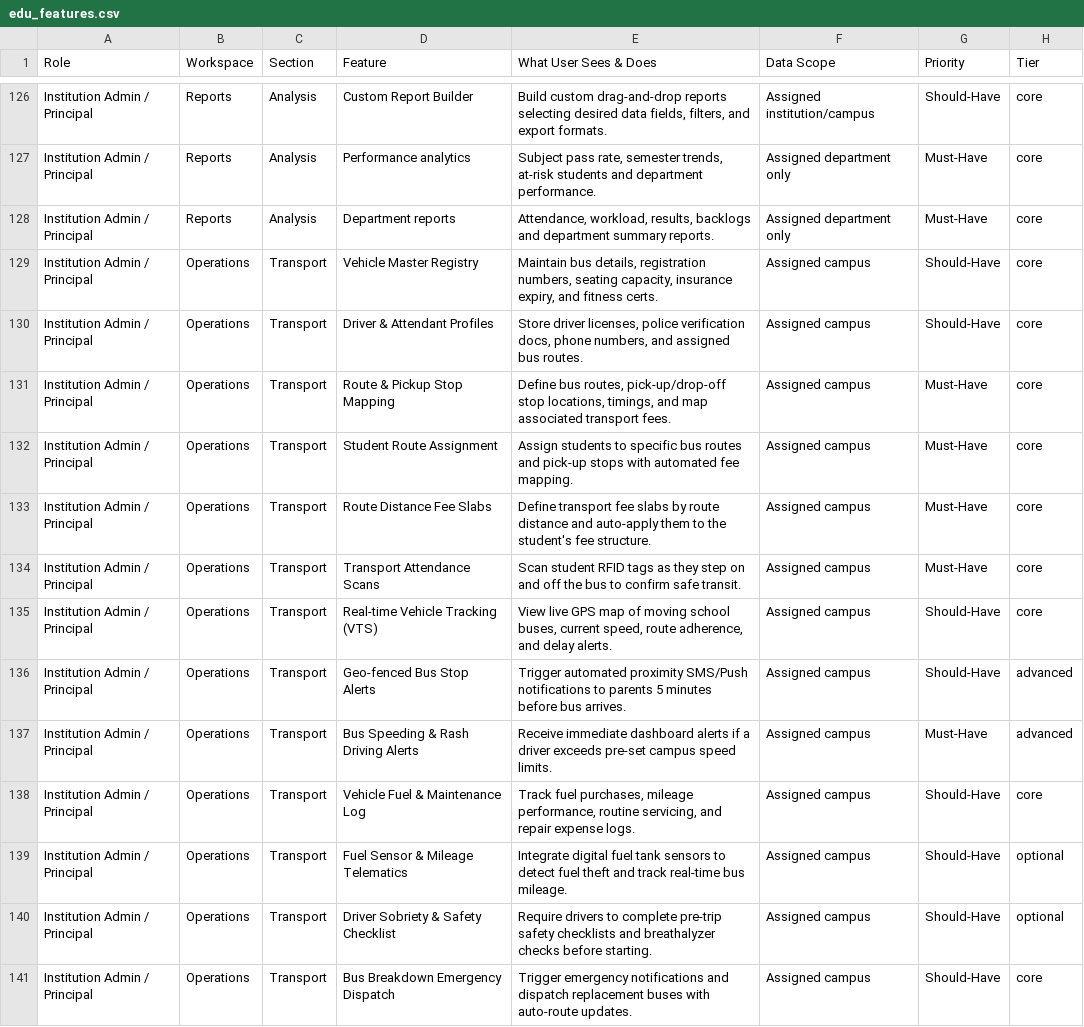
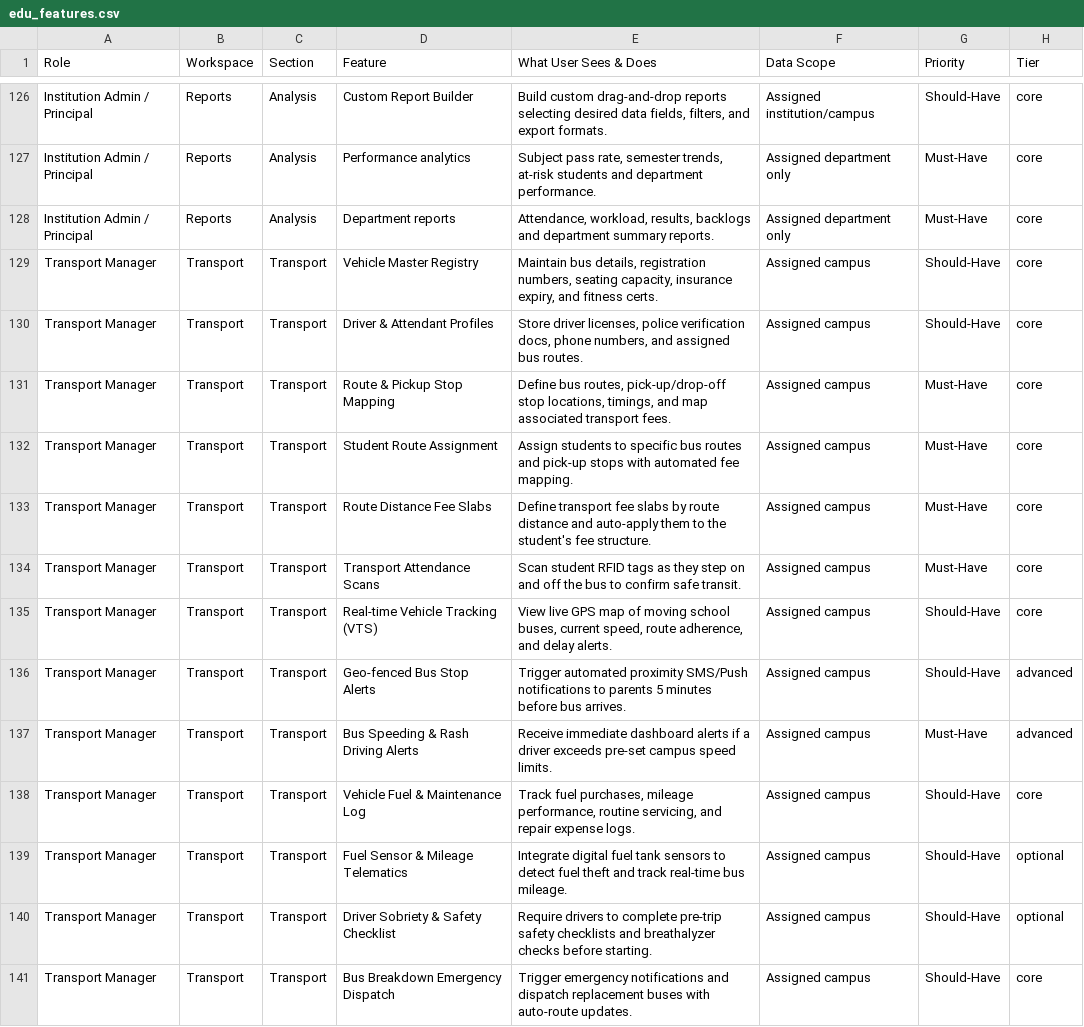
Before and after one commit to infovivencia2026-debug/temp_sch_erp-, a CSV file: docs/edu_features.csv, drawn as a sheet; only a part is shown, gaps mark what is left out; the diff covers the shown part only.

```diff
--- a/docs/edu_features.csv
+++ b/docs/edu_features.csv
@@ -128,14 +128,14 @@ Institution Admin / Principal,Reports,Analysis,Performance analytics,"Subject pa
 Institution Admin / Principal,Reports,Analysis,Department reports,"Attendance, workload, results, backlogs and department summary reports.",Assigned department only,Must-Have,core
-Institution Admin / Principal,Operations,Transport,Vehicle Master Registry,"Maintain bus details, registration numbers, seating capacity, insurance expiry, and fitness certs.",Assigned campus,Should-Have,core
-Institution Admin / Principal,Operations,Transport,Driver & Attendant Profiles,"Store driver licenses, police verification docs, phone numbers, and assigned bus routes.",Assigned campus,Should-Have,core
-Institution Admin / Principal,Operations,Transport,Route & Pickup Stop Mapping,"Define bus routes, pick-up/drop-off stop locations, timings, and map associated transport fees.",Assigned campus,Must-Have,core
-Institution Admin / Principal,Operations,Transport,Student Route Assignment,Assign students to specific bus routes and pick-up stops with automated fee mapping.,Assigned campus,Must-Have,core
-Institution Admin / Principal,Operations,Transport,Route Distance Fee Slabs,Define transport fee slabs by route distance and auto-apply them to the student's fee structure.,Assigned campus,Must-Have,core
-Institution Admin / Principal,Operations,Transport,Transport Attendance Scans,Scan student RFID tags as they step on and off the bus to confirm safe transit.,Assigned campus,Must-Have,core
-Institution Admin / Principal,Operations,Transport,Real-time Vehicle Tracking (VTS),"View live GPS map of moving school buses, current speed, route adherence, and delay alerts.",Assigned campus,Should-Have,core
-Institution Admin / Principal,Operations,Transport,Geo-fenced Bus Stop Alerts,Trigger automated proximity SMS/Push notifications to parents 5 minutes before bus arrives.,Assigned campus,Should-Have,advanced
-Institution Admin / Principal,Operations,Transport,Bus Speeding & Rash Driving Alerts,Receive immediate dashboard alerts if a driver exceeds pre-set campus speed limits.,Assigned campus,Must-Have,advanced
-Institution Admin / Principal,Operations,Transport,Vehicle Fuel & Maintenance Log,"Track fuel purchases, mileage performance, routine servicing, and repair expense logs.",Assigned campus,Should-Have,core
-Institution Admin / Principal,Operations,Transport,Fuel Sensor & Mileage Telematics,Integrate digital fuel tank sensors to detect fuel theft and track real-time bus mileage.,Assigned campus,Should-Have,optional
-Institution Admin / Principal,Operations,Transport,Driver Sobriety & Safety Checklist,Require drivers to complete pre-trip safety checklists and breathalyzer checks before starting.,Assigned campus,Should-Have,optional
-Institution Admin / Principal,Operations,Transport,Bus Breakdown Emergency Dispatch,Trigger emergency notifications and dispatch replacement buses with auto-route updates.,Assigned campus,Should-Have,core
+Transport Manager,Transport,Transport,Vehicle Master Registry,"Maintain bus details, registration numbers, seating capacity, insurance expiry, and fitness certs.",Assigned campus,Should-Have,core
+Transport Manager,Transport,Transport,Driver & Attendant Profiles,"Store driver licenses, police verification docs, phone numbers, and assigned bus routes.",Assigned campus,Should-Have,core
+Transport Manager,Transport,Transport,Route & Pickup Stop Mapping,"Define bus routes, pick-up/drop-off stop locations, timings, and map associated transport fees.",Assigned campus,Must-Have,core
+Transport Manager,Transport,Transport,Student Route Assignment,Assign students to specific bus routes and pick-up stops with automated fee mapping.,Assigned campus,Must-Have,core
+Transport Manager,Transport,Transport,Route Distance Fee Slabs,Define transport fee slabs by route distance and auto-apply them to the student's fee structure.,Assigned campus,Must-Have,core
+Transport Manager,Transport,Transport,Transport Attendance Scans,Scan student RFID tags as they step on and off the bus to confirm safe transit.,Assigned campus,Must-Have,core
+Transport Manager,Transport,Transport,Real-time Vehicle Tracking (VTS),"View live GPS map of moving school buses, current speed, route adherence, and delay alerts.",Assigned campus,Should-Have,core
+Transport Manager,Transport,Transport,Geo-fenced Bus Stop Alerts,Trigger automated proximity SMS/Push notifications to parents 5 minutes before bus arrives.,Assigned campus,Should-Have,advanced
+Transport Manager,Transport,Transport,Bus Speeding & Rash Driving Alerts,Receive immediate dashboard alerts if a driver exceeds pre-set campus speed limits.,Assigned campus,Must-Have,advanced
+Transport Manager,Transport,Transport,Vehicle Fuel & Maintenance Log,"Track fuel purchases, mileage performance, routine servicing, and repair expense logs.",Assigned campus,Should-Have,core
+Transport Manager,Transport,Transport,Fuel Sensor & Mileage Telematics,Integrate digital fuel tank sensors to detect fuel theft and track real-time bus mileage.,Assigned campus,Should-Have,optional
+Transport Manager,Transport,Transport,Driver Sobriety & Safety Checklist,Require drivers to complete pre-trip safety checklists and breathalyzer checks before starting.,Assigned campus,Should-Have,optional
+Transport Manager,Transport,Transport,Bus Breakdown Emergency Dispatch,Trigger emergency notifications and dispatch replacement buses with auto-route updates.,Assigned campus,Should-Have,core
```
Also changed, not shown: 3 added rows and 34 edited cells elsewhere in this file, 9 other files.
